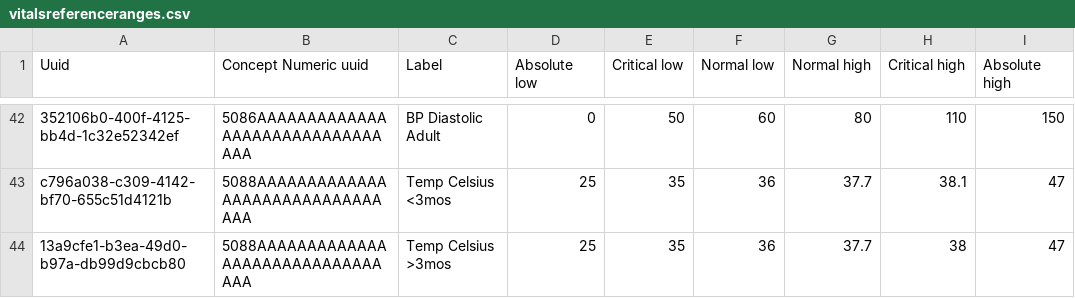
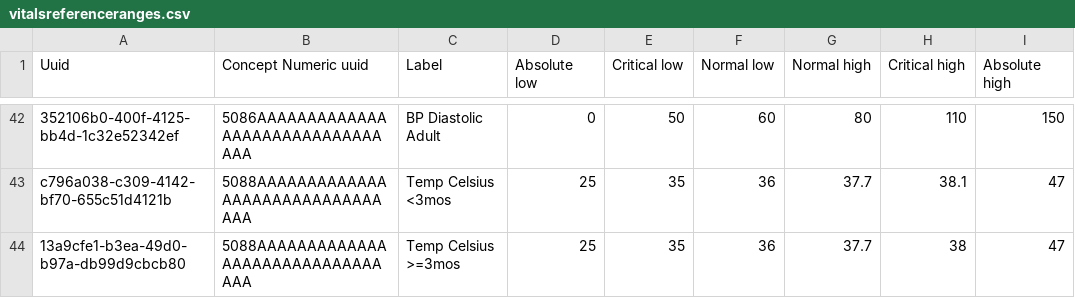
Before and after one commit to IntelliSOFT-Consulting/liberia-emr, a CSV file: content-packages/content-demo/configuration/backend_configuration/conceptreferencerange/vitalsreferenceranges.csv, drawn as a sheet; only a part is shown, gaps mark what is left out; the diff names each change by its address in the sheet, - before the commit and + after, or states it on an @@ line.

```diff
--- a/content-packages/content-demo/configuration/backend_configuration/conceptreferencerange/vitalsreferenceranges.csv
+++ b/content-packages/content-demo/configuration/backend_configuration/conceptreferencerange/vitalsreferenceranges.csv
-C44 (Label): Temp Celsius >3mos
+C44 (Label): Temp Celsius >=3mos
```
Also changed, not shown: docs/reporting/feasibility/rmncah-nutrition.csv, 1 other file.
